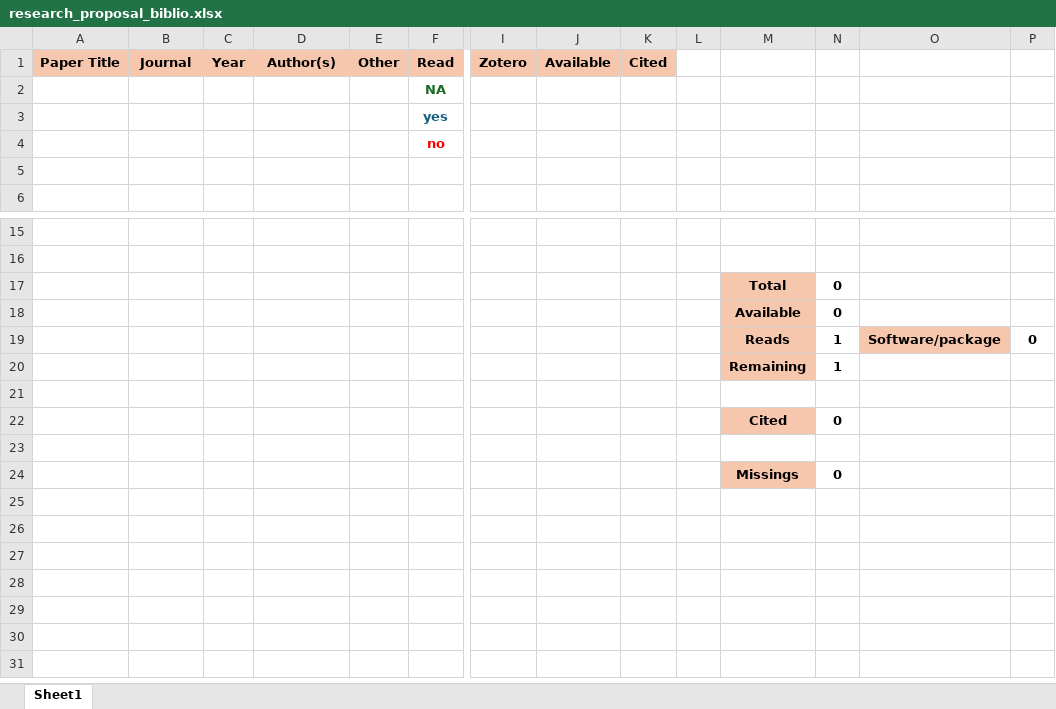
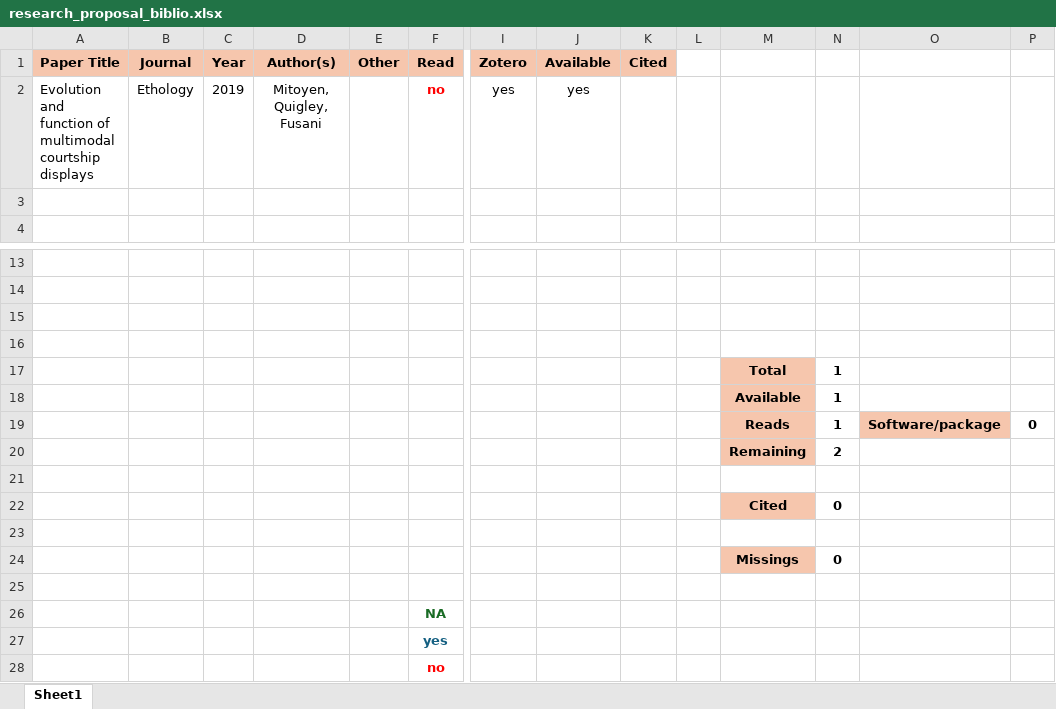
Before and after one commit to augustinbirot/research_proposal, an Excel workbook: research_proposal_biblio.xlsx, sheet Sheet1, drawn as a sheet; only a part is shown, gaps mark what is left out; values as stored, in another font and other column widths than the file's, no borders; addresses are those after the commit; rows hold the shown columns only; the diff names each change by its address in the sheet, - before the commit and + after, or states it on an @@ line.

```diff
--- a/research_proposal_biblio.xlsx (sheet Sheet1)
+++ b/research_proposal_biblio.xlsx (sheet Sheet1)
+row 2: Evolution and function of multimodal courtship displays | Ethology | 2019 | Mitoyen, Quigley, Fusani |  | no | yes | yes
-row 15:  |  |  |  |  |  |  |  |  |  | Total | 0
+row 15: (empty)
-M15:M16 fill: #F6C6AD
+M15:M16 fill: none
-row 16:  |  |  |  |  |  |  |  |  |  | Available | 0
+row 16: (empty)
+row 17:  |  |  |  |  |  |  |  |  |  | Total | 1
+row 18:  |  |  |  |  |  |  |  |  |  | Available | 1
-N20: 1
+N20: 2
+row 25: (empty)
@@ row 2 moved to row 26: NA @@
@@ row 3 moved to row 27: yes @@
@@ row 4 moved to row 28: no @@
```
Also changed, not shown: 1 other file.
